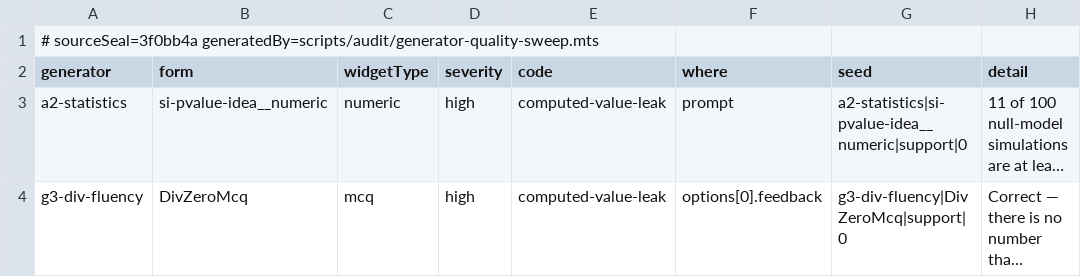
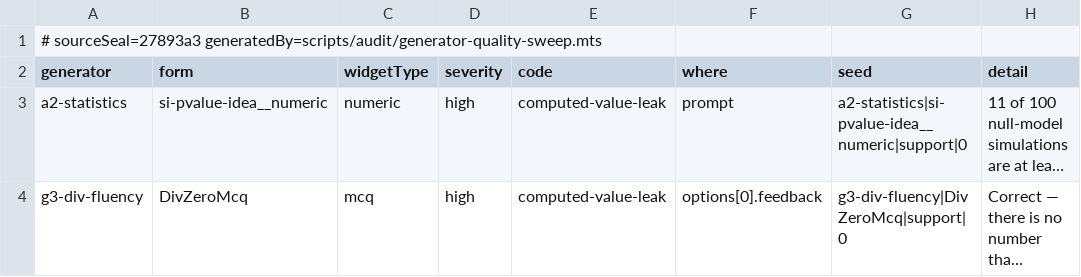
Before and after one commit to ethan556/maggies-trail, a CSV file: reports/generator-audit/GENERATOR_LANGUAGE_AUDIT.csv, drawn as a sheet; only a part is shown; long unchanged cells end in ….

```diff
--- a/reports/generator-audit/GENERATOR_LANGUAGE_AUDIT.csv
+++ b/reports/generator-audit/GENERATOR_LANGUAGE_AUDIT.csv
@@ -1,2 +1,2 @@
-# sourceSeal=3f0bb4a generatedBy=scripts/audit/generator-quality-sweep.mts
+# sourceSeal=27893a3 generatedBy=scripts/audit/generator-quality-sweep.mts
 generator,form,widgetType,severity,code,where,seed,detail
```
Also changed, not shown: reports/generator-audit/GENERATOR_CANONICAL_FORM_AUDIT.csv, reports/generator-audit/GENERATOR_DUPLICATION_AUDIT.csv, 12 other files.
